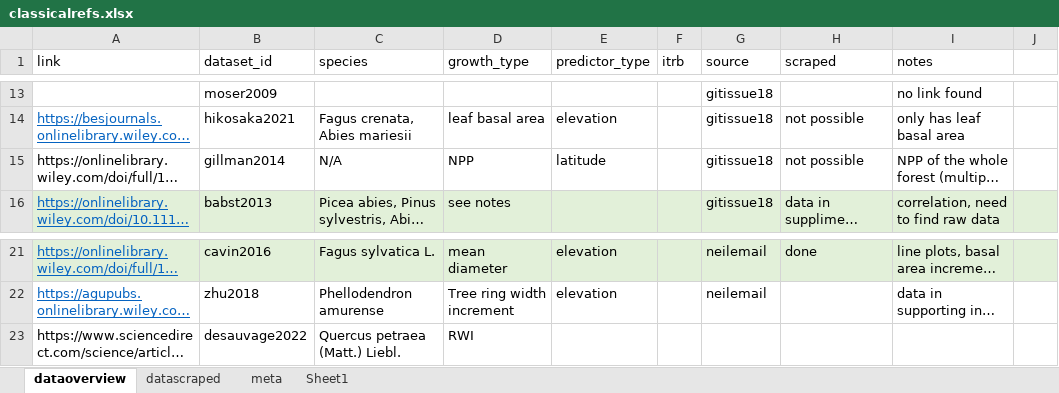
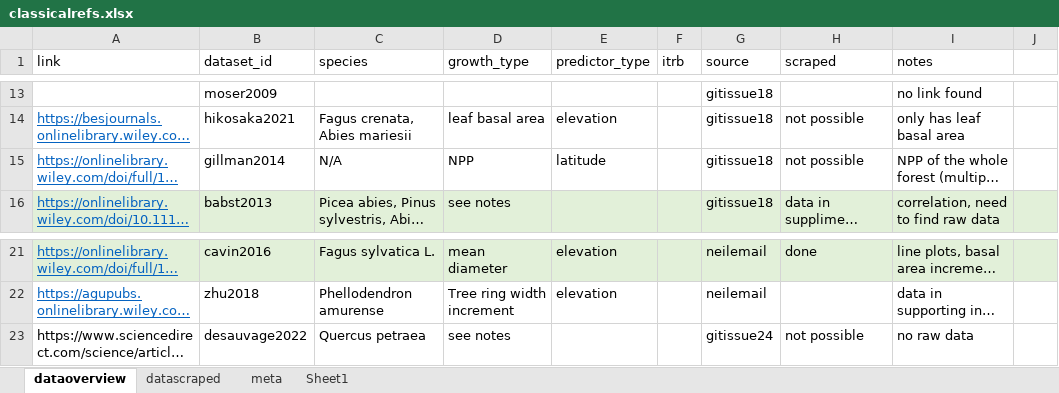
Before and after one commit to lizzieinvancouver/grephon, an Excel workbook: data/classicalrefs.xlsx, sheet dataoverview, drawn as a sheet; only a part is shown, gaps mark what is left out; long unchanged cells end in …; values as stored, in another font and other column widths than the file's, no borders; the diff names each change by its address in the sheet, - before the commit and + after, or states it on an @@ line.

```diff
--- a/data/classicalrefs.xlsx (sheet dataoverview)
+++ b/data/classicalrefs.xlsx (sheet dataoverview)
@@ A15 underline: off → on, text colour: black → #0563C1 @@
-C23 (species): Quercus petraea (Matt.) Liebl.
+C23 (species): Quercus petraea
-D23 (growth_type): RWI
+D23 (growth_type): see notes
-G23 (source): (empty)
+G23 (source): gitissue24
-H23 (scraped): (empty)
+H23 (scraped): not possible
-I23 (notes): (empty)
+I23 (notes): no raw data
```
Also changed, not shown: sheet datascraped, 1 other file.
